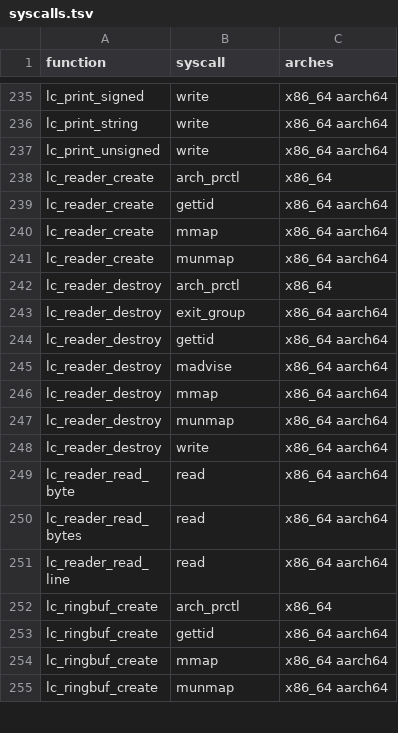
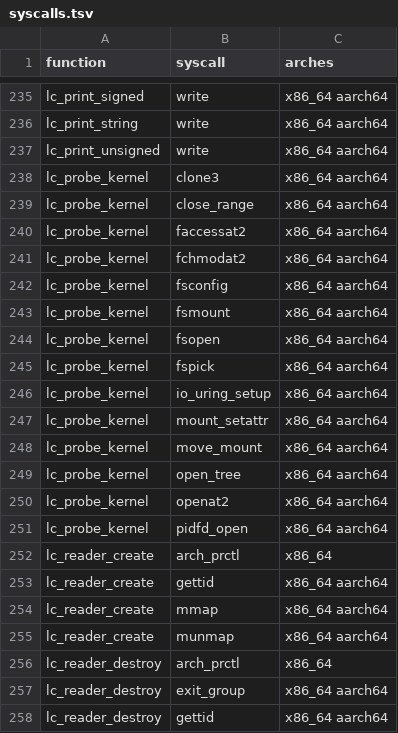
Before and after one commit to OzkrAC/lightc, a TSV file: api/syscalls.tsv, drawn as a sheet; only a part is shown, gaps mark what is left out; the shorter side is filled out with more unchanged rows.

Commit message:
Add lc_probe_kernel, kernel feature probes with the fallbacks they guard, tested under seccomp

```diff
--- a/api/syscalls.tsv
+++ b/api/syscalls.tsv
@@ -237,2 +237,16 @@ lc_print_string	write	x86_64 aarch64
 lc_print_unsigned	write	x86_64 aarch64
+lc_probe_kernel	clone3	x86_64 aarch64
+lc_probe_kernel	close_range	x86_64 aarch64
+lc_probe_kernel	faccessat2	x86_64 aarch64
+lc_probe_kernel	fchmodat2	x86_64 aarch64
+lc_probe_kernel	fsconfig	x86_64 aarch64
+lc_probe_kernel	fsmount	x86_64 aarch64
+lc_probe_kernel	fsopen	x86_64 aarch64
+lc_probe_kernel	fspick	x86_64 aarch64
+lc_probe_kernel	io_uring_setup	x86_64 aarch64
+lc_probe_kernel	mount_setattr	x86_64 aarch64
+lc_probe_kernel	move_mount	x86_64 aarch64
+lc_probe_kernel	open_tree	x86_64 aarch64
+lc_probe_kernel	openat2	x86_64 aarch64
+lc_probe_kernel	pidfd_open	x86_64 aarch64
 lc_reader_create	arch_prctl	x86_64
```
Also changed, not shown: 16 other files.
